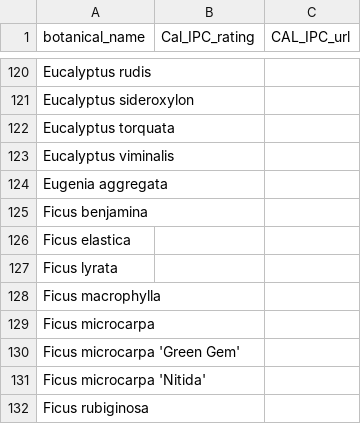
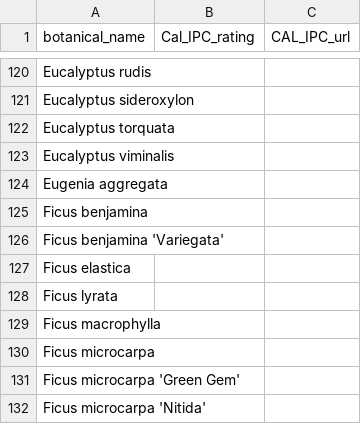
Before and after one commit to Public-Tree-Map/public-tree-map-data-pipeline, a CSV file: data/species_calIPC.csv, drawn as a sheet; only a part is shown, gaps mark what is left out; the shorter side is filled out with more unchanged rows.

Commit message:
add Ficus benjamina 'Variegata'

```diff
--- a/data/species_calIPC.csv
+++ b/data/species_calIPC.csv
@@ -125,2 +125,3 @@ Eugenia aggregata,,
 Ficus benjamina,,
+Ficus benjamina 'Variegata',,
 Ficus elastica,,
```
